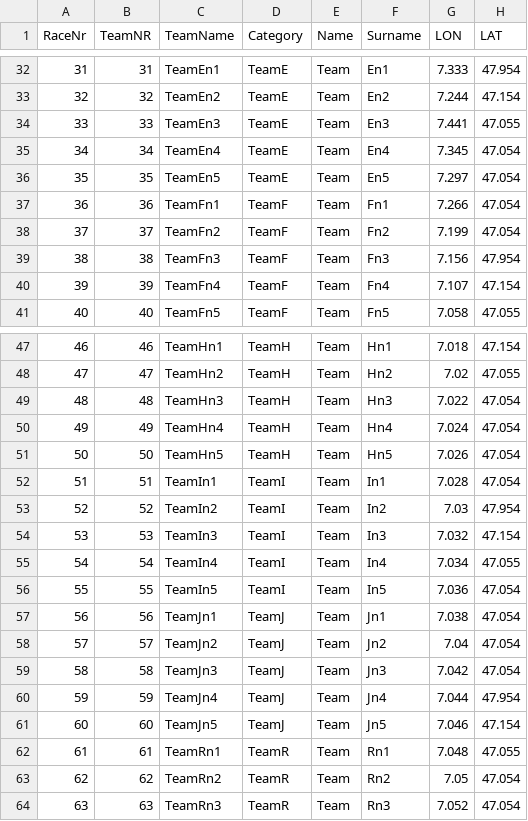
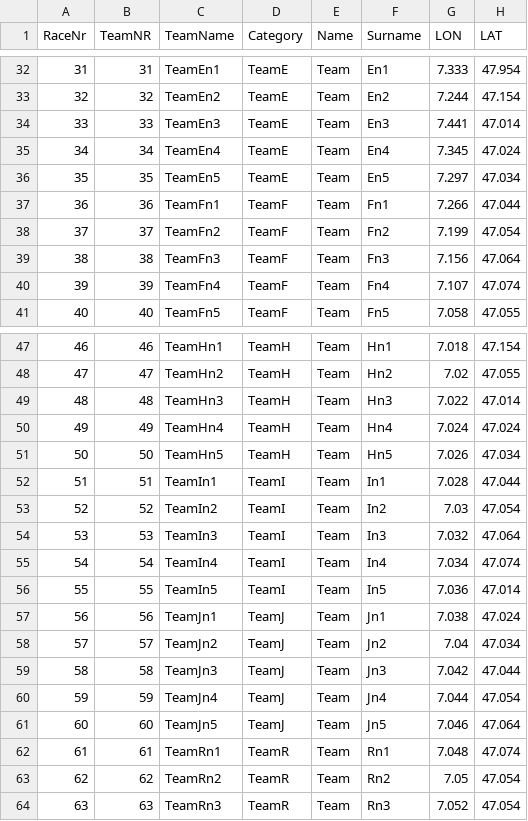
Before and after one commit to geometalab/geoschoolday, a CSV file: mgg16/Starterlist.csv, drawn as a sheet; only a part is shown, gaps mark what is left out; the diff covers the shown part only.

```diff
--- a/mgg16/Starterlist.csv
+++ b/mgg16/Starterlist.csv
@@ -33,9 +33,9 @@ RaceNr;TeamNR;TeamName;Category;Name;Surname;LON;LAT
 32;32;TeamEn2;TeamE;Team;En2;7.244;47.154
-33;33;TeamEn3;TeamE;Team;En3;7.441;47.055
-34;34;TeamEn4;TeamE;Team;En4;7.345;47.054
-35;35;TeamEn5;TeamE;Team;En5;7.297;47.054
-36;36;TeamFn1;TeamF;Team;Fn1;7.266;47.054
+33;33;TeamEn3;TeamE;Team;En3;7.441;47.014
+34;34;TeamEn4;TeamE;Team;En4;7.345;47.024
+35;35;TeamEn5;TeamE;Team;En5;7.297;47.034
+36;36;TeamFn1;TeamF;Team;Fn1;7.266;47.044
 37;37;TeamFn2;TeamF;Team;Fn2;7.199;47.054
-38;38;TeamFn3;TeamF;Team;Fn3;7.156;47.954
-39;39;TeamFn4;TeamF;Team;Fn4;7.107;47.154
+38;38;TeamFn3;TeamF;Team;Fn3;7.156;47.064
+39;39;TeamFn4;TeamF;Team;Fn4;7.107;47.074
 40;40;TeamFn5;TeamF;Team;Fn5;7.058;47.055
@@ -48,16 +48,16 @@ RaceNr;TeamNR;TeamName;Category;Name;Surname;LON;LAT
 47;47;TeamHn2;TeamH;Team;Hn2;7.02;47.055
-48;48;TeamHn3;TeamH;Team;Hn3;7.022;47.054
-49;49;TeamHn4;TeamH;Team;Hn4;7.024;47.054
-50;50;TeamHn5;TeamH;Team;Hn5;7.026;47.054
-51;51;TeamIn1;TeamI;Team;In1;7.028;47.054
-52;52;TeamIn2;TeamI;Team;In2;7.03;47.954
-53;53;TeamIn3;TeamI;Team;In3;7.032;47.154
-54;54;TeamIn4;TeamI;Team;In4;7.034;47.055
-55;55;TeamIn5;TeamI;Team;In5;7.036;47.054
-56;56;TeamJn1;TeamJ;Team;Jn1;7.038;47.054
-57;57;TeamJn2;TeamJ;Team;Jn2;7.04;47.054
-58;58;TeamJn3;TeamJ;Team;Jn3;7.042;47.054
-59;59;TeamJn4;TeamJ;Team;Jn4;7.044;47.954
-60;60;TeamJn5;TeamJ;Team;Jn5;7.046;47.154
-61;61;TeamRn1;TeamR;Team;Rn1;7.048;47.055
+48;48;TeamHn3;TeamH;Team;Hn3;7.022;47.014
+49;49;TeamHn4;TeamH;Team;Hn4;7.024;47.024
+50;50;TeamHn5;TeamH;Team;Hn5;7.026;47.034
+51;51;TeamIn1;TeamI;Team;In1;7.028;47.044
+52;52;TeamIn2;TeamI;Team;In2;7.03;47.054
+53;53;TeamIn3;TeamI;Team;In3;7.032;47.064
+54;54;TeamIn4;TeamI;Team;In4;7.034;47.074
+55;55;TeamIn5;TeamI;Team;In5;7.036;47.014
+56;56;TeamJn1;TeamJ;Team;Jn1;7.038;47.024
+57;57;TeamJn2;TeamJ;Team;Jn2;7.04;47.034
+58;58;TeamJn3;TeamJ;Team;Jn3;7.042;47.044
+59;59;TeamJn4;TeamJ;Team;Jn4;7.044;47.054
+60;60;TeamJn5;TeamJ;Team;Jn5;7.046;47.064
+61;61;TeamRn1;TeamR;Team;Rn1;7.048;47.074
 62;62;TeamRn2;TeamR;Team;Rn2;7.05;47.054
```
Also changed, not shown: 16 edited cells elsewhere in this file.
